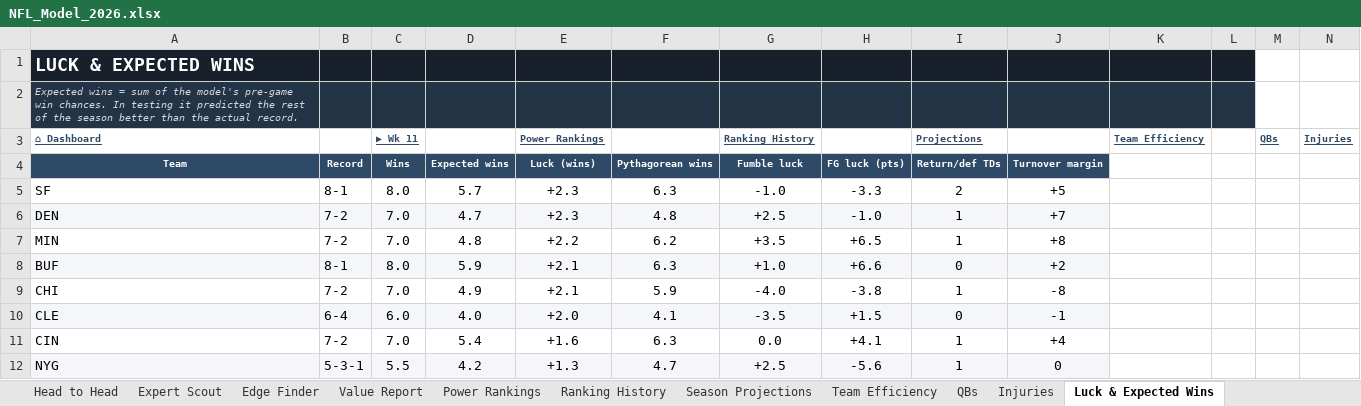
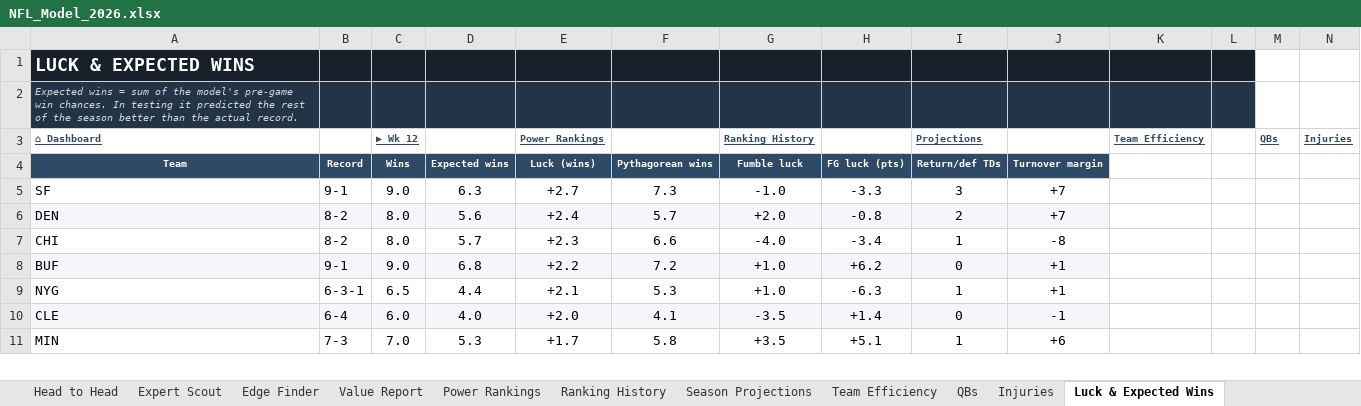
Before and after one commit to THOMASNOONAN155/tios-data, an Excel workbook: nfl-model/output/NFL_Model_2026.xlsx, sheet Luck & Expected Wins, drawn as a sheet; only a part is shown; values as stored, in another font and other column widths than the file's, no borders; charts and pictures and conditional formats not drawn; removed rows and columns are numbered as before the commit, all else as after; rows hold the shown columns only; the diff covers the shown part only; the diff names each change by its address in the sheet, - before the commit and + after, or states it on an @@ line.

```diff
--- a/nfl-model/output/NFL_Model_2026.xlsx (sheet Luck & Expected Wins)
+++ b/nfl-model/output/NFL_Model_2026.xlsx (sheet Luck & Expected Wins)
-C3: ▶ Wk 11
+C3: ▶ Wk 12
-B5: 8-1
+B5: 9-1
-C5 (▶ Wk 12): 8.0
+C5 (▶ Wk 12): 9.0
-D5: 5.7
+D5: 6.3
-E5 (Power Rankings): +2.3
+E5 (Power Rankings): +2.7
-F5: 6.3
+F5: 7.3
-I5 (Projections): 2
+I5 (Projections): 3
-J5: +5
+J5: +7
-B6: 7-2
+B6: 8-2
-C6 (▶ Wk 12): 7.0
+C6 (▶ Wk 12): 8.0
-D6: 4.7
+D6: 5.6
-E6 (Power Rankings): +2.3
+E6 (Power Rankings): +2.4
-F6: 4.8
+F6: 5.7
-G6 (Ranking History): +2.5
+G6 (Ranking History): +2.0
-H6: -1.0
+H6: -0.8
-I6 (Projections): 1
+I6 (Projections): 2
-row 7: MIN | 7-2 | 7.0 | 4.8 | +2.2 | 6.2 | +3.5 | +6.5 | 1 | +8
-row 8: BUF | 8-1 | 8.0 | 5.9 | +2.1 | 6.3 | +1.0 | +6.6 | 0 | +2
-B7: 7-2
+B7: 8-2
-C7 (▶ Wk 12): 7.0
+C7 (▶ Wk 12): 8.0
-D7: 4.9
+D7: 5.7
-E7 (Power Rankings): +2.1
+E7 (Power Rankings): +2.3
-F7: 5.9
+F7: 6.6
-H7: -3.8
+H7: -3.4
+row 8: BUF | 9-1 | 9.0 | 6.8 | +2.2 | 7.2 | +1.0 | +6.2 | 0 | +1
+row 9: NYG | 6-3-1 | 6.5 | 4.4 | +2.1 | 5.3 | +1.0 | -6.3 | 1 | +1
-H10: +1.5
+H10: +1.4
-row 11: CIN | 7-2 | 7.0 | 5.4 | +1.6 | 6.3 | 0.0 | +4.1 | 1 | +4
-row 12: NYG | 5-3-1 | 5.5 | 4.2 | +1.3 | 4.7 | +2.5 | -5.6 | 1 | 0
+row 11: MIN | 7-3 | 7.0 | 5.3 | +1.7 | 5.8 | +3.5 | +5.1 | 1 | +6
```
Also changed, not shown: 11 added rows, 10 removed rows, 55 edited cells and cell formats elsewhere in this sheet, sheet Injuries, sheet Team Efficiency, sheet QBs, sheet Power Rankings, sheet Strength of Schedule, sheet Ranking History, 30 more sheets, hidden cells, charts or pictures, nfl-model/inputs/tipping_inputs.xlsx, 3 other files.
